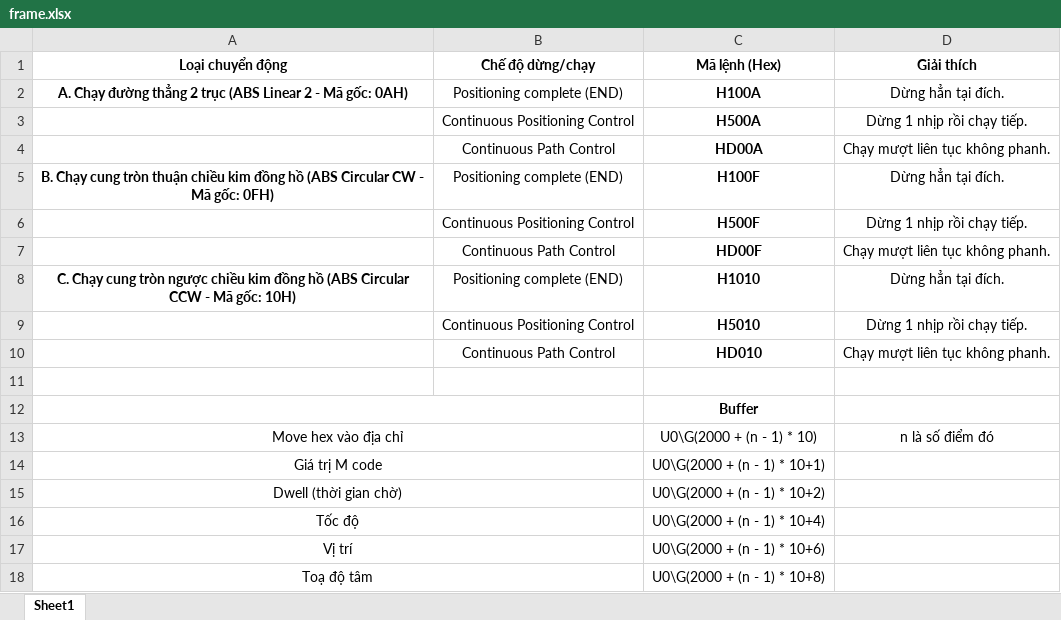
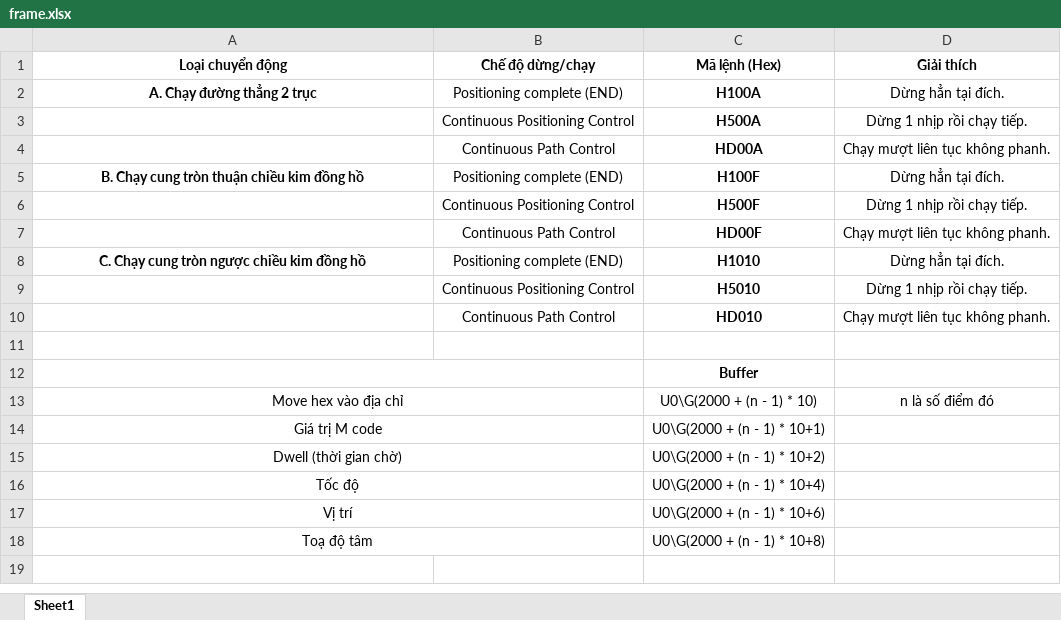
Before and after one commit to AnhNguyen-2104/test3, an Excel workbook: frame.xlsx, sheet Sheet1, drawn as a sheet; values as stored, in another font and other column widths than the file's, no borders; the diff names each change by its address in the sheet, - before the commit and + after, or states it on an @@ line.

```diff
--- a/frame.xlsx (sheet Sheet1)
+++ b/frame.xlsx (sheet Sheet1)
-A2 (Loại chuyển động): A. Chạy đường thẳng 2 trục (ABS Linear 2 - Mã gốc: 0AH)
+A2 (Loại chuyển động): A. Chạy đường thẳng 2 trục
-A5 (Loại chuyển động): …đồng hồ (ABS Circular CW - Mã gốc: 0FH)
+A5 (Loại chuyển động): …đồng hồ
-A8 (Loại chuyển động): …đồng hồ (ABS Circular CCW - Mã gốc: 10H)
+A8 (Loại chuyển động): …đồng hồ
```
Also changed, not shown: 6 other files.
